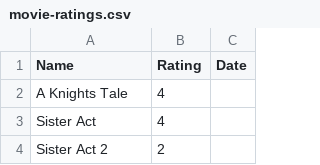
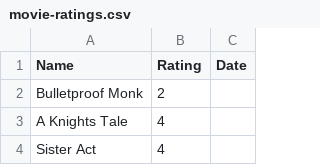
Before and after one commit to rajBar/movies, a CSV file: _data/movie-ratings.csv, drawn as a sheet; only a part is shown; the shorter side is filled out with more unchanged rows.

Commit message:
added Bulletproof Monk to movie list

```diff
--- a/_data/movie-ratings.csv
+++ b/_data/movie-ratings.csv
@@ -1,2 +1,3 @@
 Name,Rating,Date
+Bulletproof Monk, 2
 A Knights Tale, 4
```
